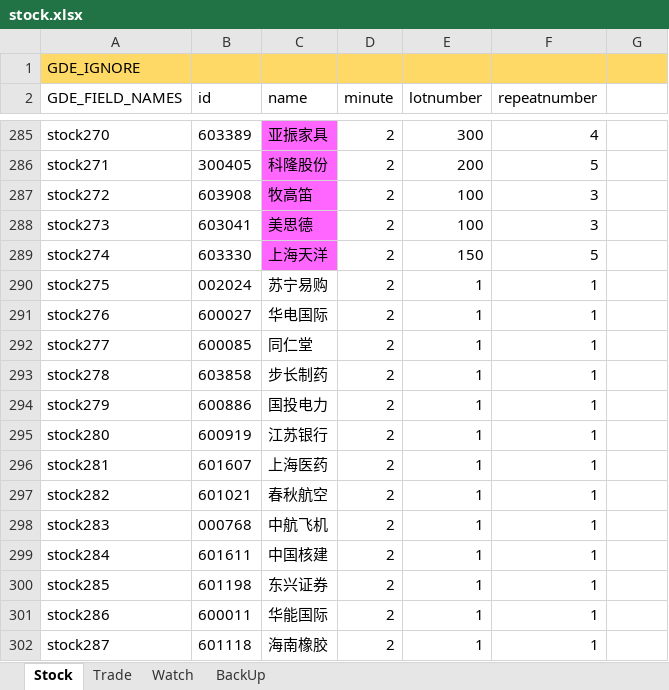
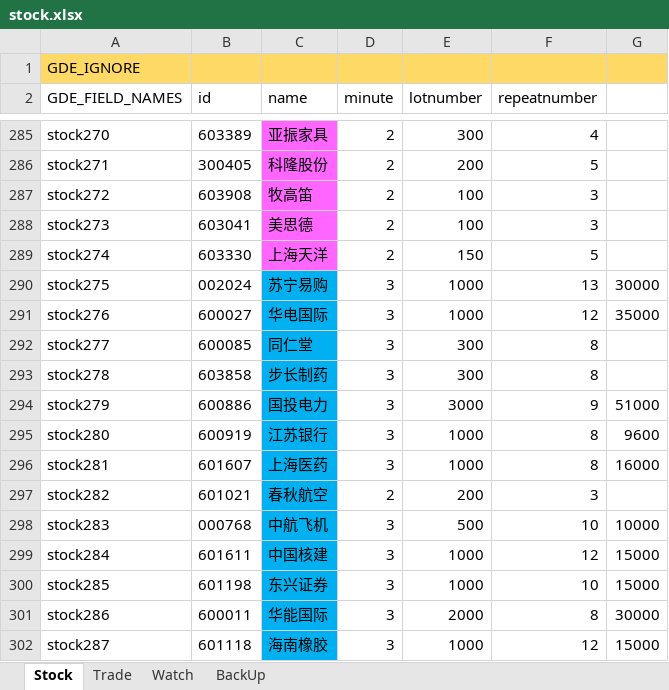
Before and after one commit to zsdarkblue/TradeStation_ContinuousTrade, an Excel workbook: stock.xlsx, sheet Stock, drawn as a sheet; only a part is shown, gaps mark what is left out; values as stored, in another font and other column widths than the file's, no borders; the diff covers the shown part only; the diff names each change by its address in the sheet, - before the commit and + after, or states it on an @@ line.

Commit message:
fix

```diff
--- a/stock.xlsx (sheet Stock)
+++ b/stock.xlsx (sheet Stock)
-C290:C302 fill: none
+C290:C302 fill: #00B0F0
-D290:D296 (minute): 2
+D290:D296 (minute): 3
-E290:E291 (lotnumber): 1
+E290:E291 (lotnumber): 1000
-F290 (repeatnumber): 1
+F290 (repeatnumber): 13
-G290: (empty)
+G290: 30000
-F291 (repeatnumber): 1
+F291 (repeatnumber): 12
-G291: (empty)
+G291: 35000
-E292:E293 (lotnumber): 1
+E292:E293 (lotnumber): 300
-F292:F293 (repeatnumber): 1
+F292:F293 (repeatnumber): 8
-E294 (lotnumber): 1
+E294 (lotnumber): 3000
-F294 (repeatnumber): 1
+F294 (repeatnumber): 9
-G294: (empty)
+G294: 51000
-E295:E296 (lotnumber): 1
+E295:E296 (lotnumber): 1000
-F295:F296 (repeatnumber): 1
+F295:F296 (repeatnumber): 8
-G295: (empty)
+G295: 9600
-G296: (empty)
+G296: 16000
-E297 (lotnumber): 1
+E297 (lotnumber): 200
-F297 (repeatnumber): 1
+F297 (repeatnumber): 3
-D298:D302 (minute): 2
+D298:D302 (minute): 3
-E298 (lotnumber): 1
+E298 (lotnumber): 500
-F298 (repeatnumber): 1
+F298 (repeatnumber): 10
-G298: (empty)
+G298: 10000
-E299:E300 (lotnumber): 1
+E299:E300 (lotnumber): 1000
-F299 (repeatnumber): 1
+F299 (repeatnumber): 12
-G299:G300: (empty)
+G299:G300: 15000
-F300 (repeatnumber): 1
+F300 (repeatnumber): 10
-E301 (lotnumber): 1
+E301 (lotnumber): 2000
-F301 (repeatnumber): 1
+F301 (repeatnumber): 8
-G301: (empty)
+G301: 30000
-E302 (lotnumber): 1
+E302 (lotnumber): 1000
-F302 (repeatnumber): 1
+F302 (repeatnumber): 12
-G302: (empty)
+G302: 15000
```
Also changed, not shown: 108 edited cells and cell formats elsewhere in this sheet.
